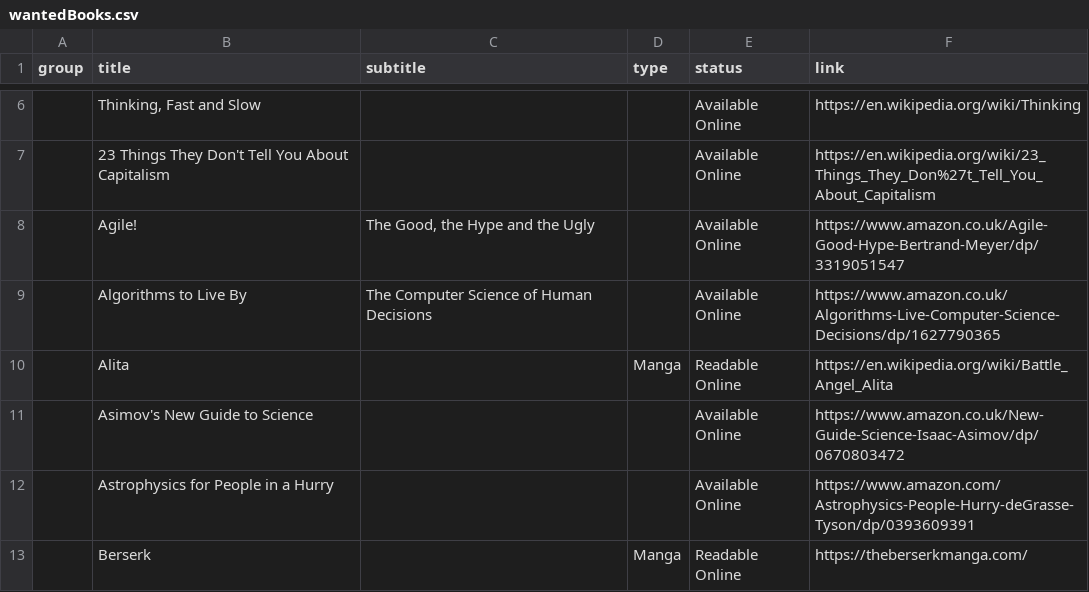
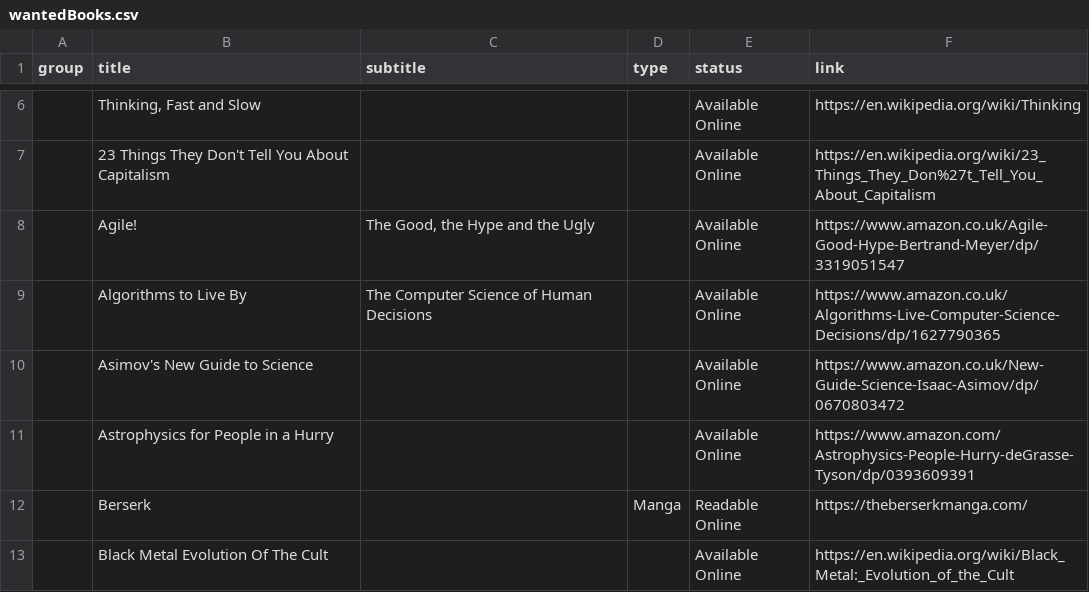
Before and after one commit to benkio/benkio.github.io, a CSV file: data/wantedBooks.csv, drawn as a sheet; only a part is shown, gaps mark what is left out; the shorter side is filled out with more unchanged rows; the diff names each change by its address in the sheet, - before the commit and + after, or states it on an @@ line.

Commit message:
✓ Alita: Battle Angel

```diff
--- a/data/wantedBooks.csv
+++ b/data/wantedBooks.csv
-row 10:  | Alita |  | Manga | Readable Online | https://en.wikipedia.org/wiki/Battle_Angel_Alita
```
Also changed, not shown: data/books.csv, 1 other file.
